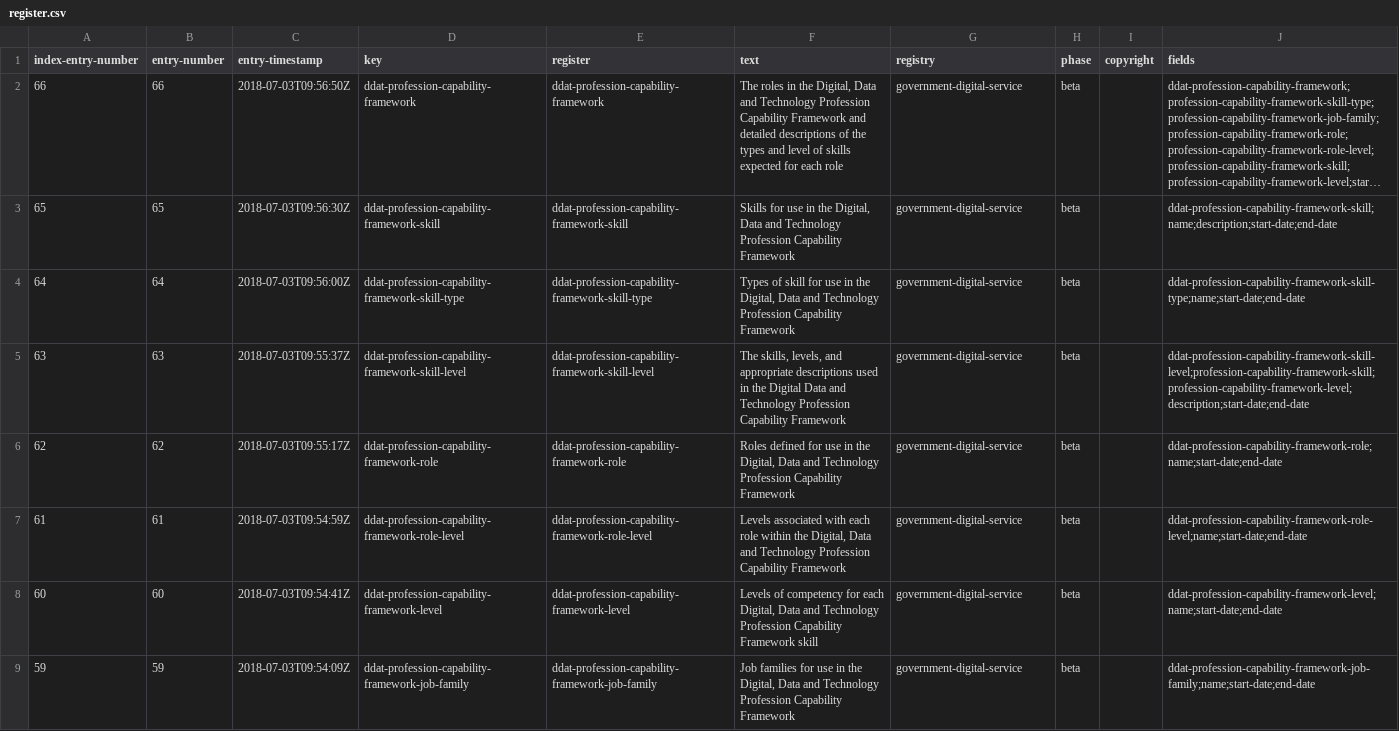
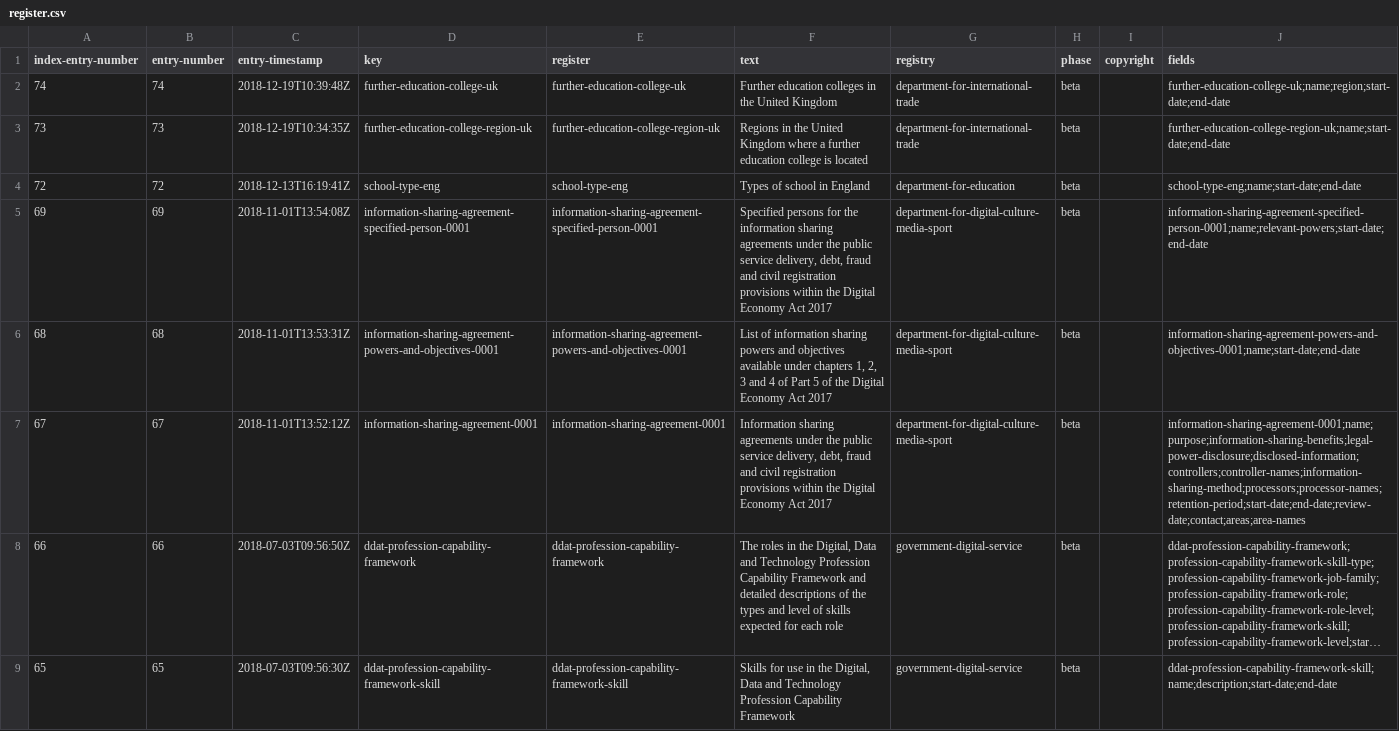
Before and after one commit to DemocracyClub/GDSRegisters, a CSV file: registers/register/register.csv, drawn as a sheet; only a part is shown; the shorter side is filled out with more unchanged rows; long unchanged cells end in …; the diff names each change by its address in the sheet, - before the commit and + after, or states it on an @@ line.

Commit message:
Updated on 2019-02-04T13:37:21.249090

```diff
--- a/registers/register/register.csv
+++ b/registers/register/register.csv
+row 2: 74 | 74 | 2018-12-19T10:39:48Z | further-education-college-uk | further-education-college-uk | Further education colleges in the United Kingdom | department-for-international-trade | beta |  | further-education-college-uk;name;region;start-date;end-date
+row 3: 73 | 73 | 2018-12-19T10:34:35Z | further-education-college-region-uk | further-education-college-region-uk | Regions in the United Kingdom where a further education college is located | department-for-international-trade | beta |  | further-education-college-region-uk;name;start-date;end-date
+row 4: 72 | 72 | 2018-12-13T16:19:41Z | school-type-eng | school-type-eng | Types of school in England | department-for-education | beta |  | school-type-eng;name;start-date;end-date
+row 5: 69 | 69 | 2018-11-01T13:54:08Z | information-sharing-agreement-specified-person-0001 | information-sharing-agreement-specified-person-0001 | Specified persons for the information sharing agreements under the public service delivery, debt, fraud and civil registration provisions within the Digital Economy Act 2017 | department-for-digital-culture-media-sport | beta |  | information-sharing-agreement-specified-person-0001;name;relevant-powers;start-date;end-date
+row 6: 68 | 68 | 2018-11-01T13:53:31Z | information-sharing-agreement-powers-and-objectives-0001 | information-sharing-agreement-powers-and-objectives-0001 | List of information sharing powers and objectives available under chapters 1, 2, 3 and 4 of Part 5 of the Digital Economy Act 2017 | department-for-digital-culture-media-sport | beta |  | information-sharing-agreement-powers-and-objectives-0001;name;start-date;end-date
+row 7: 67 | 67 | 2018-11-01T13:52:12Z | information-sharing-agreement-0001 | information-sharing-agreement-0001 | Information sharing agreements under the public service delivery, debt, fraud and civil registration provisions within the Digital Economy Act 2017 | department-for-digital-culture-media-sport | beta |  | information-sharing-agreement-0001;name;purpose;information-sharing-benefits;legal-power-disclosure;disclosed-information;controllers;controller-names;information-sharing-method;processors;processor-names;retention-period;start-date;end-date;review-date;contact;areas;area-names
```
